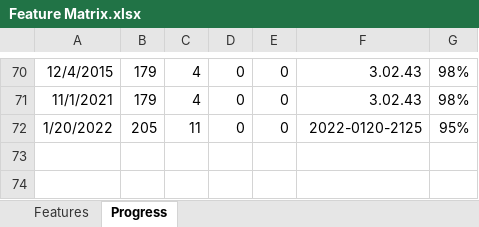
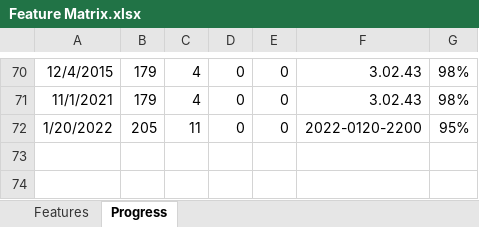
Before and after one commit to andy-goryachev/PasswordSafe, an Excel workbook: Feature Matrix.xlsx, sheet Progress, drawn as a sheet; only a part is shown, gaps mark what is left out; values as stored, in another font and other column widths than the file's, no borders; charts and pictures not drawn; the diff names each change by its address in the sheet, - before the commit and + after, or states it on an @@ line.

```diff
--- a/Feature Matrix.xlsx (sheet Progress)
+++ b/Feature Matrix.xlsx (sheet Progress)
-F72: 2022-0120-2125
+F72: 2022-0120-2200
```
Also changed, not shown: charts or pictures, 3 other files.
